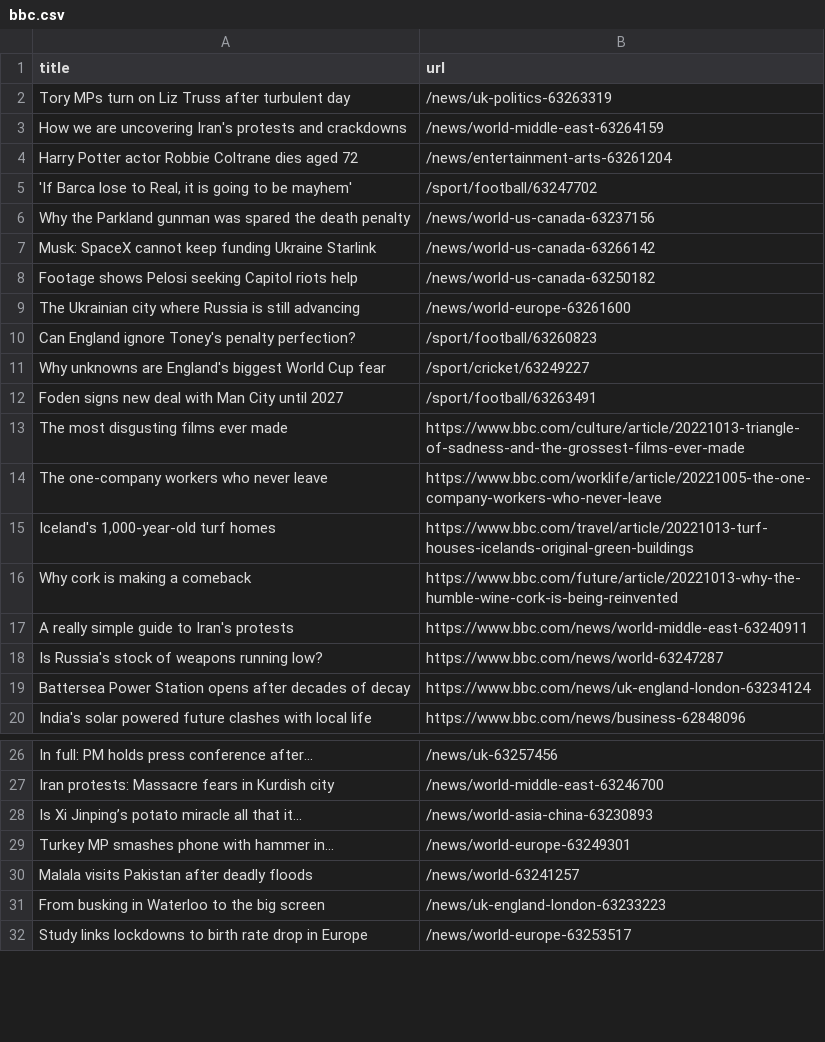
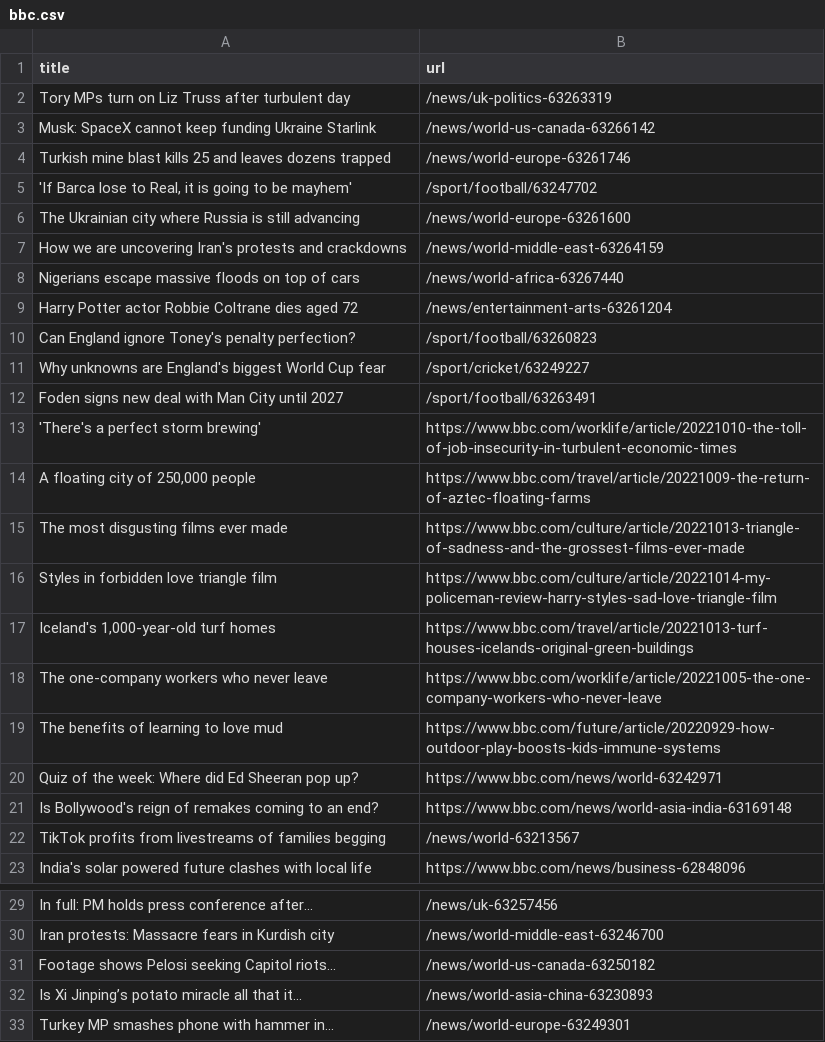
Before and after one commit to amanda-chn/automatic-scraper-bbc, a CSV file: bbc.csv, drawn as a sheet; only a part is shown, gaps mark what is left out; the shorter side is filled out with more unchanged rows; the diff covers the shown part only.

```diff
--- a/bbc.csv
+++ b/bbc.csv
@@ -2,9 +2,9 @@ title,url
 Tory MPs turn on Liz Truss after turbulent day,/news/uk-politics-63263319
+Musk: SpaceX cannot keep funding Ukraine Starlink,/news/world-us-canada-63266142
+Turkish mine blast kills 25 and leaves dozens trapped,/news/world-europe-63261746
+"'If Barca lose to Real, it is going to be mayhem'",/sport/football/63247702
+The Ukrainian city where Russia is still advancing,/news/world-europe-63261600
 How we are uncovering Iran's protests and crackdowns,/news/world-middle-east-63264159
+Nigerians escape massive floods on top of cars,/news/world-africa-63267440
 Harry Potter actor Robbie Coltrane dies aged 72,/news/entertainment-arts-63261204
-"'If Barca lose to Real, it is going to be mayhem'",/sport/football/63247702
-Why the Parkland gunman was spared the death penalty,/news/world-us-canada-63237156
-Musk: SpaceX cannot keep funding Ukraine Starlink,/news/world-us-canada-63266142
-Footage shows Pelosi seeking Capitol riots help,/news/world-us-canada-63250182
-The Ukrainian city where Russia is still advancing,/news/world-europe-63261600
 Can England ignore Toney's penalty perfection?,/sport/football/63260823
@@ -12,9 +12,12 @@ Why unknowns are England's biggest World Cup fear,/sport/cricket/63249227
 Foden signs new deal with Man City until 2027,/sport/football/63263491
+'There's a perfect storm brewing',https://www.bbc.com/worklife/article/20221010-the-toll-of-job-insecurity-in-turbulent-economic-times
+"A floating city of 250,000 people",https://www.bbc.com/travel/article/20221009-the-return-of-aztec-floating-farms
 The most disgusting films ever made,https://www.bbc.com/culture/article/20221013-triangle-of-sadness-and-the-grossest-films-ever-made
+Styles in forbidden love triangle film,https://www.bbc.com/culture/article/20221014-my-policeman-review-harry-styles-sad-love-triangle-film
+"Iceland's 1,000-year-old turf homes",https://www.bbc.com/travel/article/20221013-turf-houses-icelands-original-green-buildings
 The one-company workers who never leave,https://www.bbc.com/worklife/article/20221005-the-one-company-workers-who-never-leave
-"Iceland's 1,000-year-old turf homes",https://www.bbc.com/travel/article/20221013-turf-houses-icelands-original-green-buildings
-Why cork is making a comeback,https://www.bbc.com/future/article/20221013-why-the-humble-wine-cork-is-being-reinvented
-A really simple guide to Iran's protests,https://www.bbc.com/news/world-middle-east-63240911
-Is Russia's stock of weapons running low?,https://www.bbc.com/news/world-63247287
-Battersea Power Station opens after decades of decay,https://www.bbc.com/news/uk-england-london-63234124
+The benefits of learning to love mud,https://www.bbc.com/future/article/20220929-how-outdoor-play-boosts-kids-immune-systems
+Quiz of the week: Where did Ed Sheeran pop up?,https://www.bbc.com/news/world-63242971
+Is Bollywood's reign of remakes coming to an end?,https://www.bbc.com/news/world-asia-india-63169148
+TikTok profits from livestreams of families begging,/news/world-63213567
 India's solar powered future clashes with local life,https://www.bbc.com/news/business-62848096
@@ -27,2 +30,3 @@ In full: PM holds press conference after...,/news/uk-63257456
 Iran protests: Massacre fears in Kurdish city,/news/world-middle-east-63246700
+Footage shows Pelosi seeking Capitol riots...,/news/world-us-canada-63250182
 Is Xi Jinping’s potato miracle all that it...,/news/world-asia-china-63230893
```
Also changed, not shown: 2 added rows and 2 removed rows elsewhere in this file.
